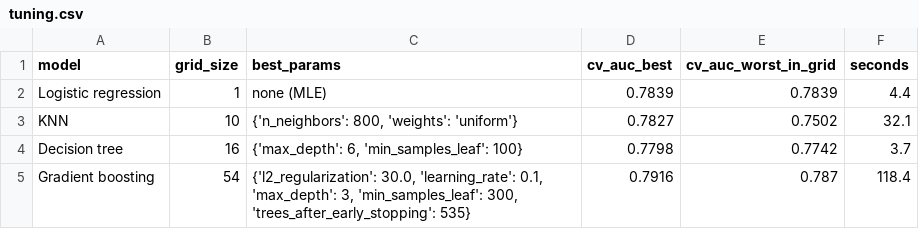
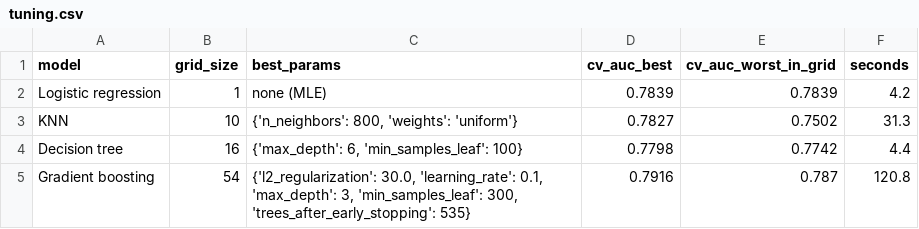
Before and after one commit to trungsyd2409/ml_stfd_stage_3, a CSV file: tables/tuning.csv, drawn as a sheet.

```diff
--- a/tables/tuning.csv
+++ b/tables/tuning.csv
@@ -1,5 +1,5 @@
 model,grid_size,best_params,cv_auc_best,cv_auc_worst_in_grid,seconds
-Logistic regression,1,none (MLE),0.7839,0.7839,4.4
-KNN,10,"{'n_neighbors': 800, 'weights': 'uniform'}",0.7827,0.7502,32.1
-Decision tree,16,"{'max_depth': 6, 'min_samples_leaf': 100}",0.7798,0.7742,3.7
-Gradient boosting,54,"{'l2_regularization': 30.0, 'learning_rate': 0.1, 'max_depth': 3, 'min_samples_leaf': 300, 'trees_after_early_stopping': 535}",0.7916,0.787,118.4
+Logistic regression,1,none (MLE),0.7839,0.7839,4.2
+KNN,10,"{'n_neighbors': 800, 'weights': 'uniform'}",0.7827,0.7502,31.3
+Decision tree,16,"{'max_depth': 6, 'min_samples_leaf': 100}",0.7798,0.7742,4.4
+Gradient boosting,54,"{'l2_regularization': 30.0, 'learning_rate': 0.1, 'max_depth': 3, 'min_samples_leaf': 300, 'trees_after_early_stopping': 535}",0.7916,0.787,120.8
```
Also changed, not shown: 2 other files.
